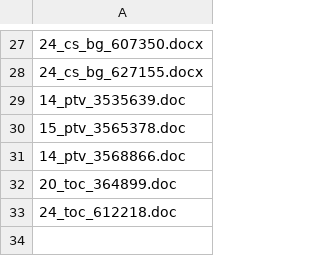
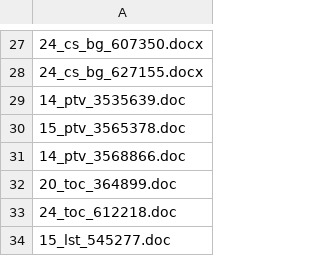
Before and after one commit to amit-shkolnik/knesset_odata, a CSV file: corrupted_docs_log.csv, drawn as a sheet; only a part is shown, gaps mark what is left out; the diff names each change by its address in the sheet, - before the commit and + after, or states it on an @@ line.

Commit message:
re-iterate all data

```diff
--- a/corrupted_docs_log.csv
+++ b/corrupted_docs_log.csv
+row 34: 15_lst_545277.doc
```
Also changed, not shown: 12 other files.
